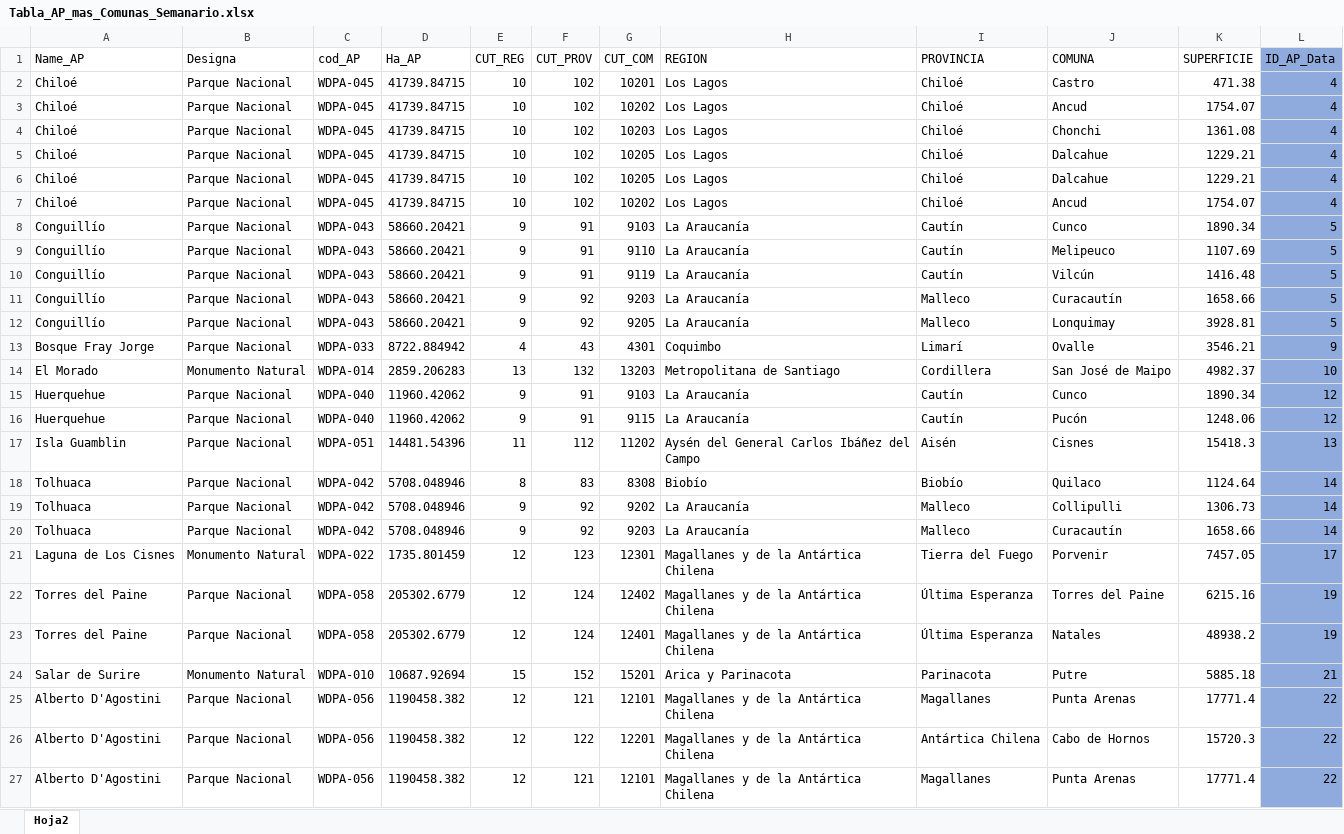
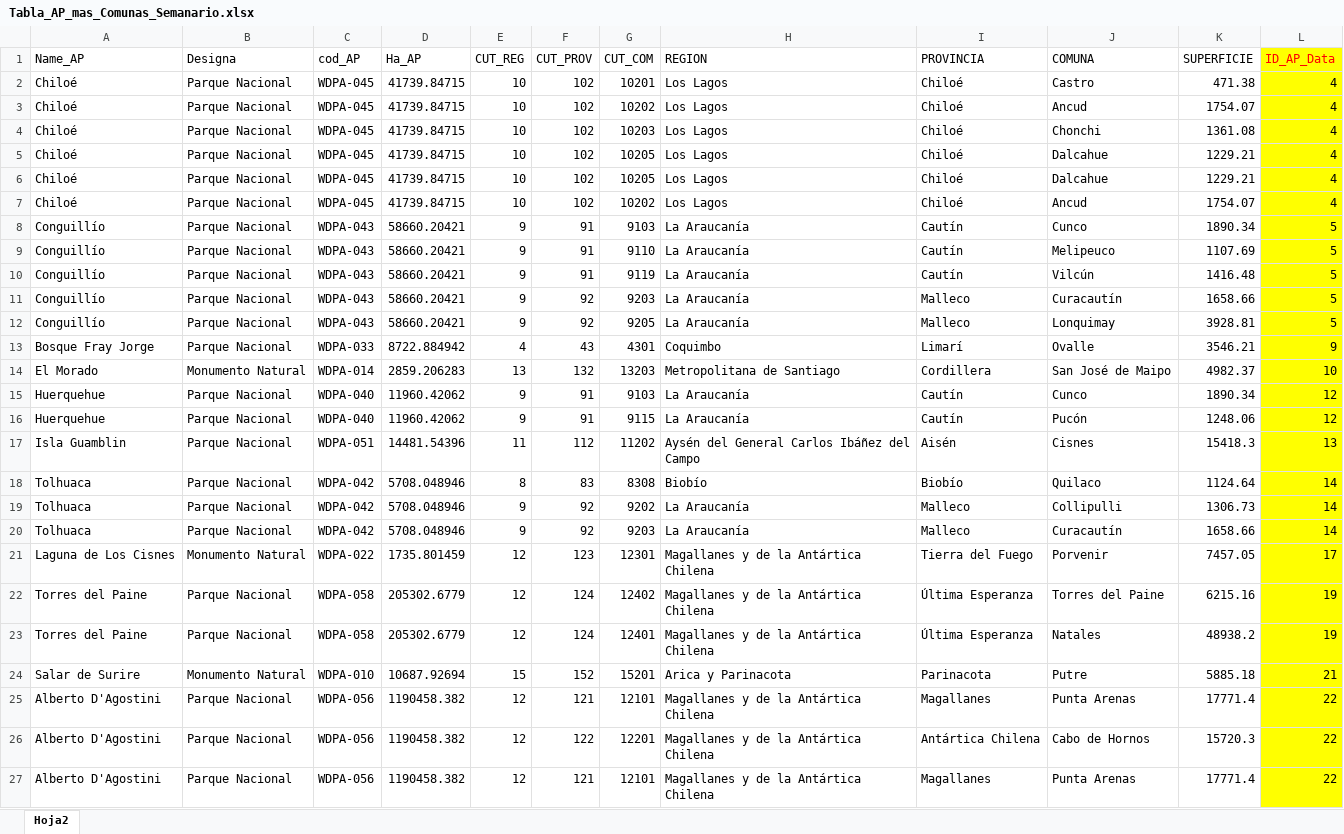
Before and after one commit to Sud-Austral/ds_semanario, an Excel workbook: Tabla_AP_mas_Comunas_Semanario.xlsx, sheet Hoja2, drawn as a sheet; only a part is shown; values as stored, in another font and other column widths than the file's, no borders; table styles not drawn; the diff covers the shown part only; the diff names each change by its address in the sheet, - before the commit and + after, or states it on an @@ line.

Commit message:
up

```diff
--- a/Tabla_AP_mas_Comunas_Semanario.xlsx (sheet Hoja2)
+++ b/Tabla_AP_mas_Comunas_Semanario.xlsx (sheet Hoja2)
-L1:L27 fill: #8FAADC
+L1:L27 fill: #FFFF00
-L1 text colour: black
+L1 text colour: #FF0000
```
Also changed, not shown: cell formats elsewhere in this sheet.
